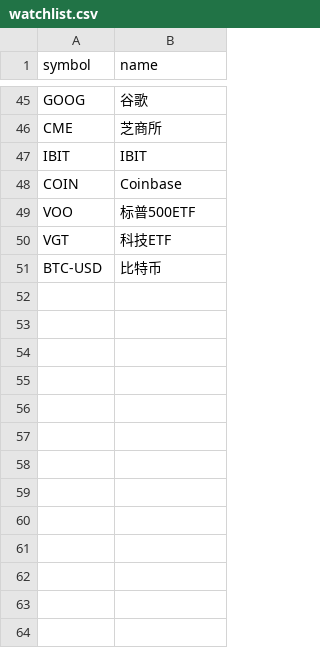
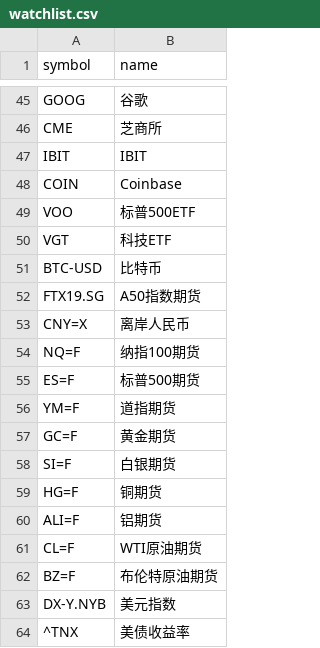
Before and after one commit to dink1257/stock-alerts, a CSV file: data/watchlist.csv, drawn as a sheet; only a part is shown, gaps mark what is left out; the diff names each change by its address in the sheet, - before the commit and + after, or states it on an @@ line.

Commit message:
Add new financial instruments to watchlist

```diff
--- a/data/watchlist.csv
+++ b/data/watchlist.csv
+row 52: FTX19.SG | A50指数期货
+row 53: CNY=X | 离岸人民币
+row 54: NQ=F | 纳指100期货
+row 55: ES=F | 标普500期货
+row 56: YM=F | 道指期货
+row 57: GC=F | 黄金期货
+row 58: SI=F | 白银期货
+row 59: HG=F | 铜期货
+row 60: ALI=F | 铝期货
+row 61: CL=F | WTI原油期货
+row 62: BZ=F | 布伦特原油期货
+row 63: DX-Y.NYB | 美元指数
+row 64: ^TNX | 美债收益率
```
